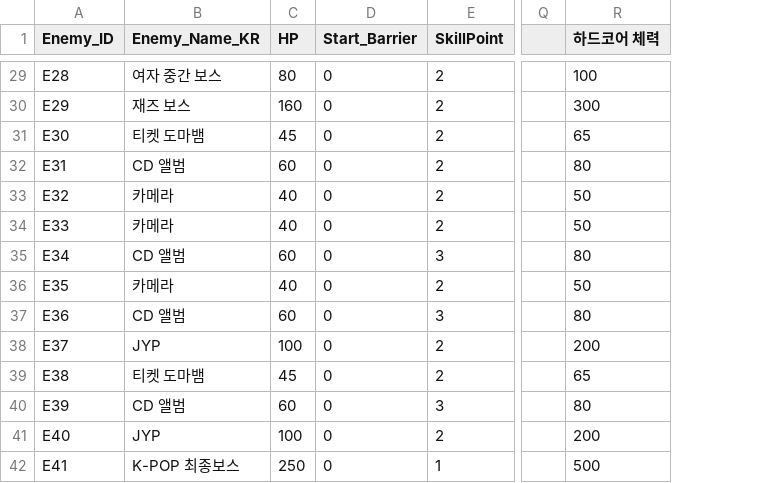
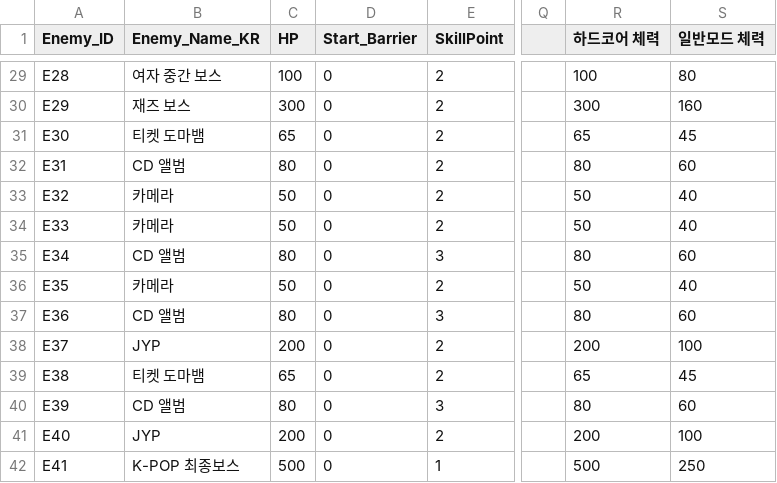
Before and after one commit to ehdgus36/CK2025_Project, a CSV file: Assets/StreamingAssets/DataTable/EnemyDataTable.csv, drawn as a sheet; only a part is shown, gaps mark what is left out; the diff covers the shown part only; the diff names each change by its address in the sheet, - before the commit and + after, or states it on an @@ line.

```diff
--- a/Assets/StreamingAssets/DataTable/EnemyDataTable.csv
+++ b/Assets/StreamingAssets/DataTable/EnemyDataTable.csv
+column S (일반모드 체력), rows 29-42: 80 | 160 | 45 | 60 | 40 | 40 | 60 | 40 | 60 | 100 | 45 | 60 | 100 | 250
-C29 (HP): 80
+C29 (HP): 100
-C30 (HP): 160
+C30 (HP): 300
-C31 (HP): 45
+C31 (HP): 65
-C32 (HP): 60
+C32 (HP): 80
-C33:C34 (HP): 40
+C33:C34 (HP): 50
-C35 (HP): 60
+C35 (HP): 80
-C36 (HP): 40
+C36 (HP): 50
-C37 (HP): 60
+C37 (HP): 80
-C38 (HP): 100
+C38 (HP): 200
-C39 (HP): 45
+C39 (HP): 65
-C40 (HP): 60
+C40 (HP): 80
-C41 (HP): 100
+C41 (HP): 200
-C42 (HP): 250
+C42 (HP): 500
```
Also changed, not shown: 12 edited cells elsewhere in this file, 2 other files.
